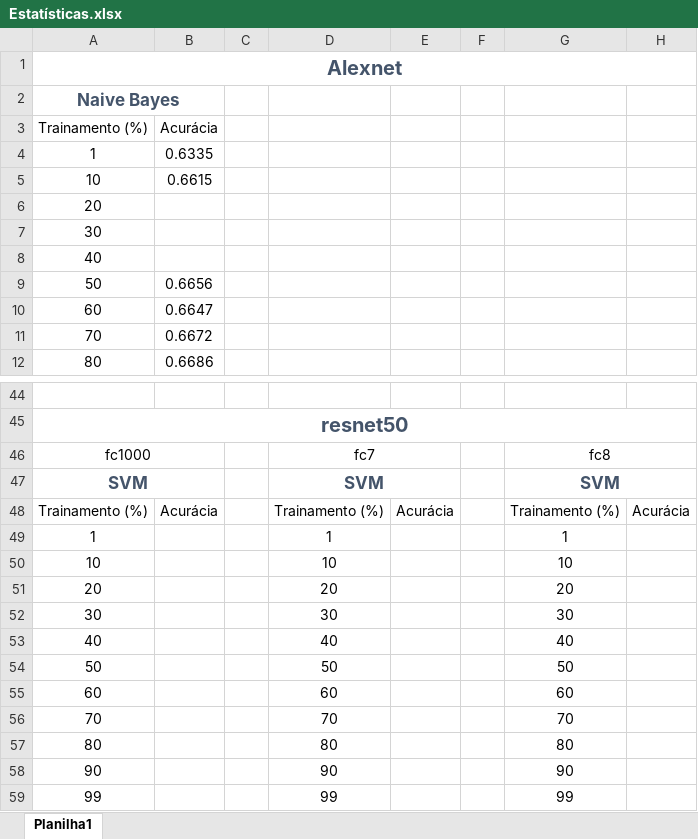
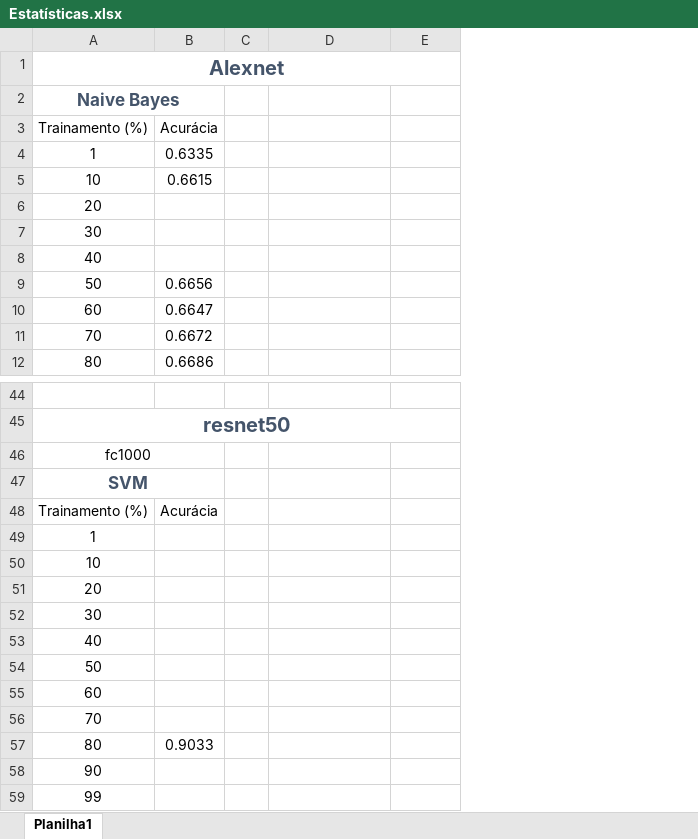
Before and after one commit to paulosantama/machine-learning-cifar-10, an Excel workbook: Estatisticas/Estatísticas.xlsx, sheet Planilha1, drawn as a sheet; only a part is shown, gaps mark what is left out; values as stored, in another font and other column widths than the file's, no borders; table styles not drawn; removed rows and columns are numbered as before the commit, all else as after; the diff names each change by its address in the sheet, - before the commit and + after, or states it on an @@ line.

Commit message:
- Atualização das estatísticas exploratórias

```diff
--- a/Estatisticas/Estatísticas.xlsx (sheet Planilha1)
+++ b/Estatisticas/Estatísticas.xlsx (sheet Planilha1)
-column F, empty
-column G, rows 46-47: fc8 | SVM; row 57: 80
-column H, empty
-D46: fc7
+D46: (empty)
-D46:E46 merged
-D47: SVM
+D47: (empty)
-D47:E47 merged
-row 48: Trainamento (%) | Acurácia |  | Trainamento (%) | Acurácia |  | Trainamento (%) | Acurácia
-row 49: 1 |  |  | 1 |  |  | 1
-row 50: 10 |  |  | 10 |  |  | 10
-row 51: 20 |  |  | 20 |  |  | 20
-row 52: 30 |  |  | 30 |  |  | 30
-row 53: 40 |  |  | 40 |  |  | 40
-row 54: 50 |  |  | 50 |  |  | 50
-row 55: 60 |  |  | 60 |  |  | 60
-row 56: 70 |  |  | 70 |  |  | 70
+row 48: Trainamento (%) | Acurácia
+row 49: 1
+row 50: 10
+row 51: 20
+row 52: 30
+row 53: 40
+row 54: 50
+row 55: 60
+row 56: 70
-B57: (empty)
+B57: 0.9033
-D57: 80
+D57: (empty)
-row 58: 90 |  |  | 90 |  |  | 90
-row 59: 99 |  |  | 99 |  |  | 99
+row 58: 90
+row 59: 99
```
